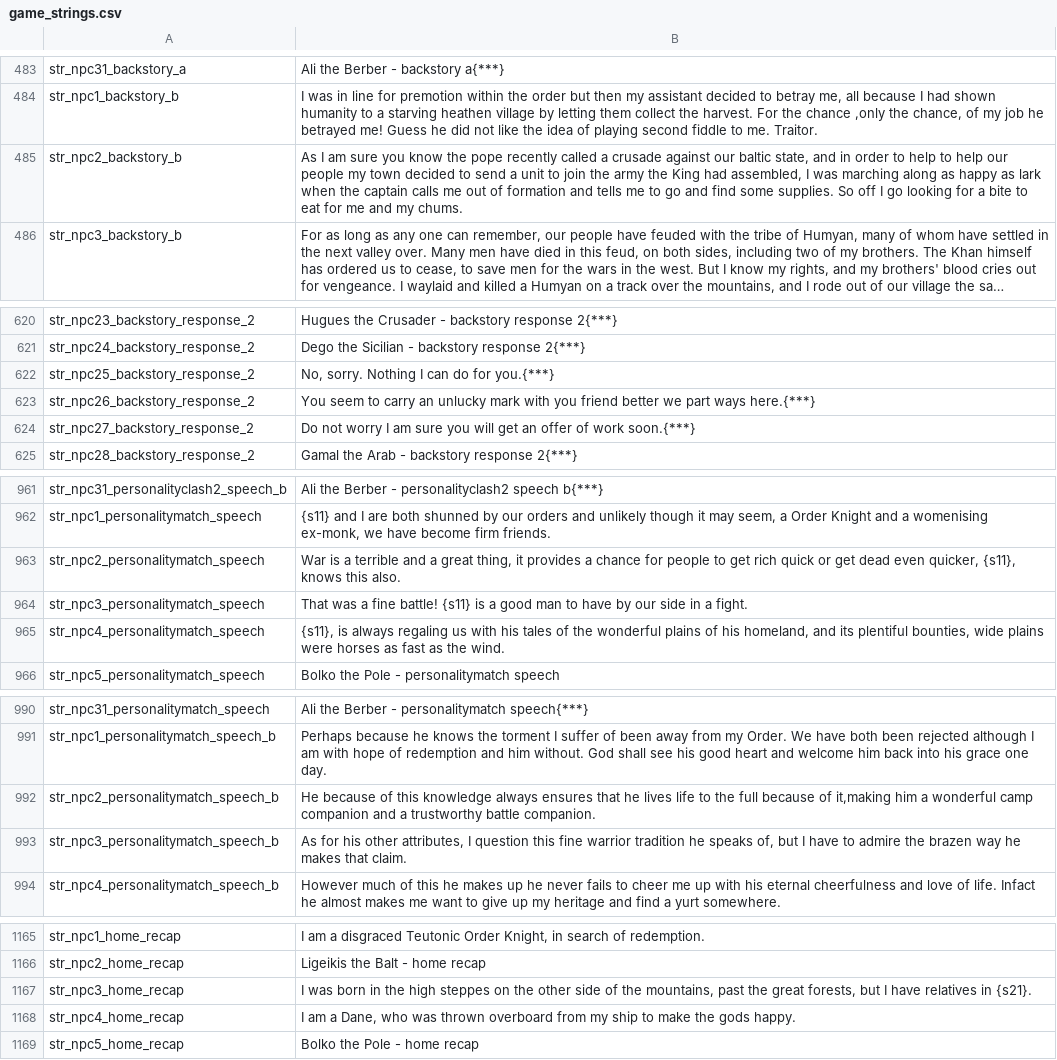
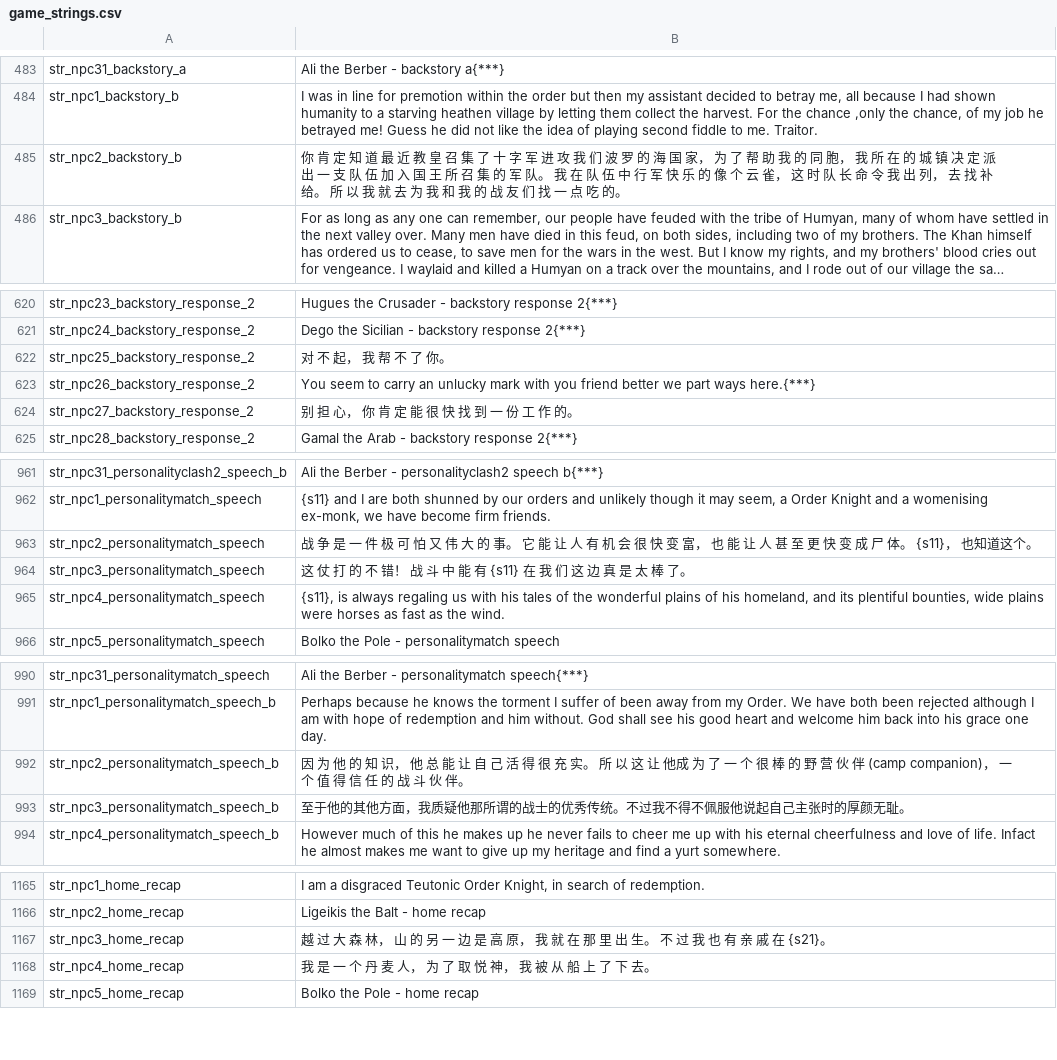
Before and after one commit to zac123456789123/mountblade-ad1257svn-chinese-translation, a CSV file: cns/game_strings.csv, drawn as a sheet; only a part is shown, gaps mark what is left out; long unchanged cells end in …; the diff covers the shown part only; the diff names each change by its address in the sheet, - before the commit and + after, or states it on an @@ line.

```diff
--- a/cns/game_strings.csv
+++ b/cns/game_strings.csv
-B485: As I am sure you know the pope recently called a crusade against our baltic state, and in order to help to help our people my town decided to send a unit to join the army the King had assembled, I was marching along as happy as lark when the captain calls me out of formation and tells me to go and find some supplies. So off I go looking for a bite to eat for me and my chums.
+B485: 你 肯 定 知 道 最 近 教 皇 召 集 了 十 字 军 进 攻 我 们 波 罗 的 海 国 家， 为 了 帮 助 我 的 同 胞， 我 所 在 的 城 镇 决 定 派 出 一 支 队 伍 加 入 国 王 所 召 集 的 军 队。 我 在 队 伍 中 行 军 快 乐 的 像 个 云 雀， 这 时 队 长 命 令 我 出 列， 去 找 补 给。 所 以 我 就 去 为 我 和 我 的 战 友 们 找 一 点 吃 的。
-B622: No, sorry. Nothing I can do for you.{***}
+B622: 对 不 起， 我 帮 不 了 你。
-B624: Do not worry I am sure you will get an offer of work soon.{***}
+B624: 别 担 心， 你 肯 定 能 很 快 找 到 一 份 工 作 的。
-B963: War is a terrible and a great thing, it provides a chance for people to get rich quick or get dead even quicker, {s11}, knows this also.
+B963: 战 争 是 一 件 极 可 怕 又 伟 大 的 事。 它 能 让 人 有 机 会 很 快 变 富， 也 能 让 人 甚 至 更 快 变 成 尸 体。 {s11}， 也知道这个。
-B964: That was a fine battle! {s11} is a good man to have by our side in a fight.
+B964: 这 仗 打 的 不 错！ 战 斗 中 能 有 {s11} 在 我 们 这 边 真 是 太 棒 了。
-B992: He because of this knowledge always ensures that he lives life to the full because of it,making him a wonderful camp companion and a trustworthy battle companion.
+B992: 因 为 他 的 知 识， 他 总 能 让 自 己 活 得 很 充 实。 所 以 这 让 他成 为 了 一 个 很 棒 的 野 营 伙 伴 (camp companion)， 一 个 值 得 信 任 的 战 斗 伙 伴。
-B993: As for his other attributes, I question this fine warrior tradition he speaks of, but I have to admire the brazen way he makes that claim.
+B993: 至于他的其他方面，我质疑他那所谓的战士的优秀传统。不过我不得不佩服他说起自己主张时的厚颜无耻。
-B1167: I was born in the high steppes on the other side of the mountains, past the great forests, but I have relatives in {s21}.
+B1167: 越 过 大 森 林， 山 的 另 一 边 是 高 原， 我 就 在 那 里 出 生。 不 过 我 也 有 亲 戚 在 {s21}。
-B1168: I am a Dane, who was thrown overboard from my ship to make the gods happy.
+B1168: 我 是 一 个 丹 麦 人， 为 了 取 悦 神， 我 被 从 船 上 了 下 去。
```
Also changed, not shown: 17 edited cells elsewhere in this file.
